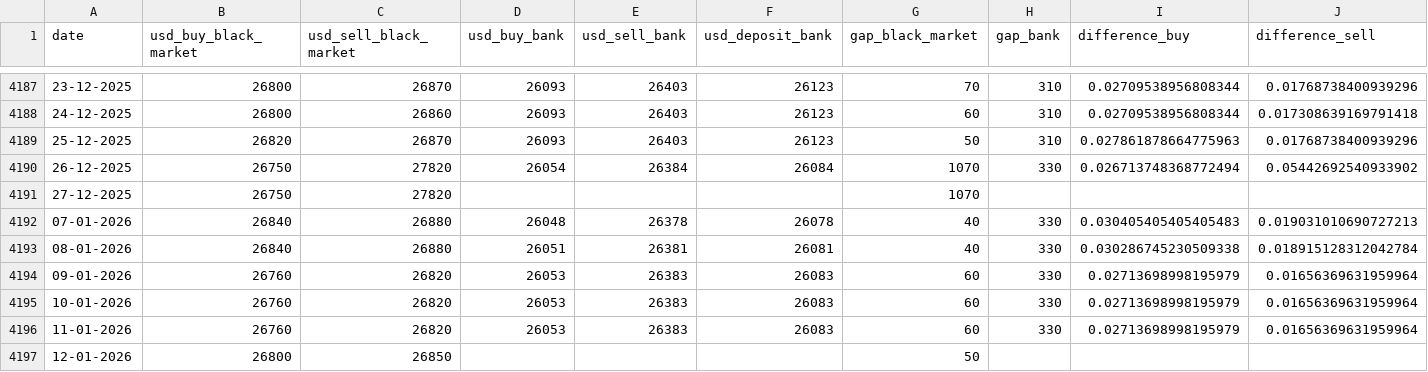
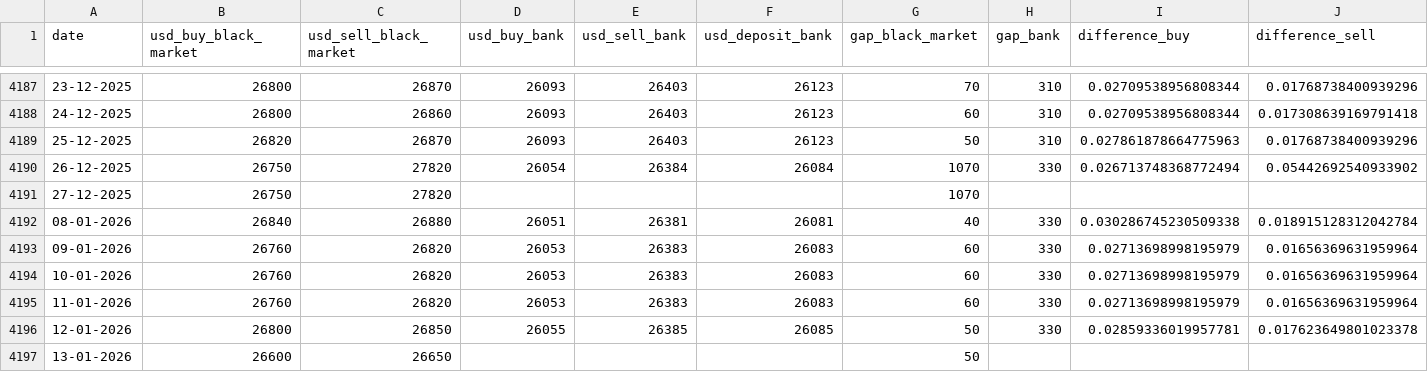
Before and after one commit to leeboo1993/cafef_data_github, a CSV file: usd_black_market/usd_market_data.csv, drawn as a sheet; only a part is shown, gaps mark what is left out.

```diff
--- a/usd_black_market/usd_market_data.csv
+++ b/usd_black_market/usd_market_data.csv
@@ -4191,3 +4191,2 @@ date,usd_buy_black_market,usd_sell_black_market,usd_buy_bank,usd_sell_bank,usd_d
 27-12-2025,26750,27820,,,,1070,,,
-07-01-2026,26840,26880,26048,26378,26078,40,330,0.030405405405405483,0.019031010690727213
 08-01-2026,26840,26880,26051,26381,26081,40,330,0.030286745230509338,0.018915128312042784
@@ -4196,2 +4195,3 @@ date,usd_buy_black_market,usd_sell_black_market,usd_buy_bank,usd_sell_bank,usd_d
 11-01-2026,26760,26820,26053,26383,26083,60,330,0.02713698998195979,0.01656369631959964
-12-01-2026,26800,26850,,,,50,,,
+12-01-2026,26800,26850,26055,26385,26085,50,330,0.02859336019957781,0.017623649801023378
+13-01-2026,26600,26650,,,,50,,,
```
Also changed, not shown: 1 other file.
